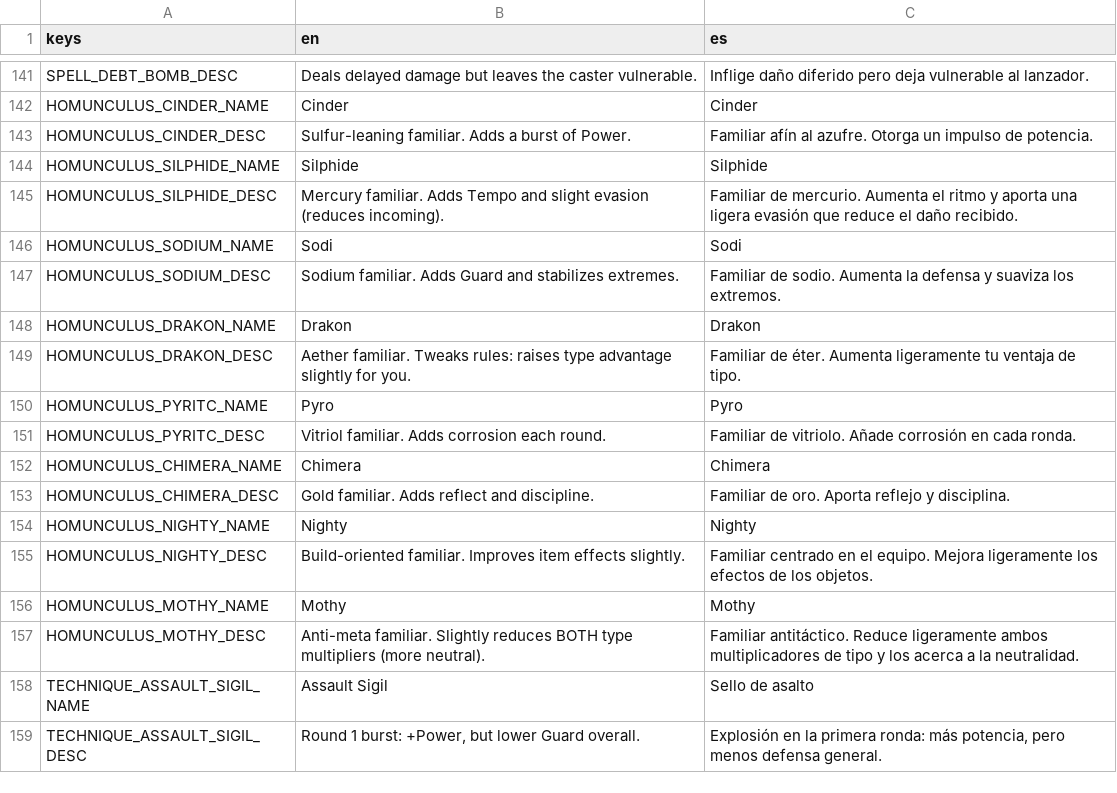
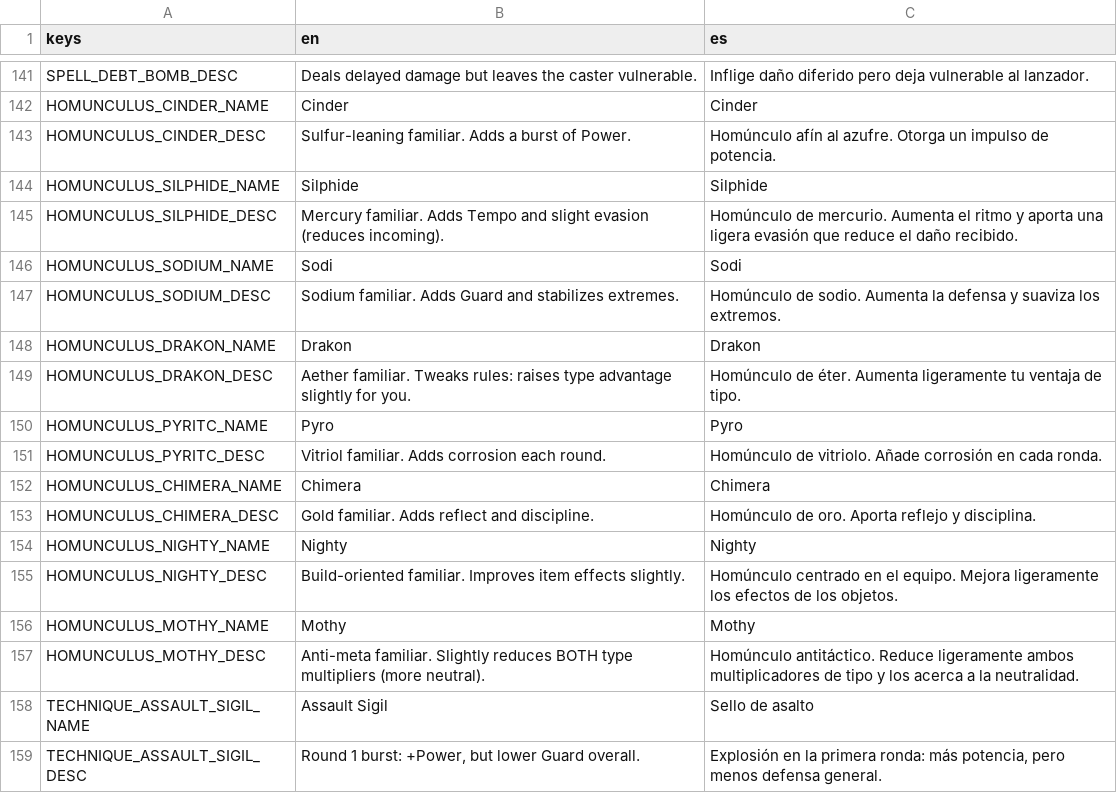
Before and after one commit to habby2727/EntityWars, a CSV file: i18n/catalog.csv, drawn as a sheet; only a part is shown, gaps mark what is left out.

```diff
--- a/i18n/catalog.csv
+++ b/i18n/catalog.csv
@@ -142,17 +142,17 @@ SPELL_DEBT_BOMB_DESC,Deals delayed damage but leaves the caster vulnerable.,Infl
 HOMUNCULUS_CINDER_NAME,Cinder,Cinder
-HOMUNCULUS_CINDER_DESC,Sulfur-leaning familiar. Adds a burst of Power.,Familiar afín al azufre. Otorga un impulso de potencia.
+HOMUNCULUS_CINDER_DESC,Sulfur-leaning familiar. Adds a burst of Power.,Homúnculo afín al azufre. Otorga un impulso de potencia.
 HOMUNCULUS_SILPHIDE_NAME,Silphide,Silphide
-HOMUNCULUS_SILPHIDE_DESC,Mercury familiar. Adds Tempo and slight evasion (reduces incoming).,Familiar de mercurio. Aumenta el ritmo y aporta una ligera evasión que reduce el daño recibido.
+HOMUNCULUS_SILPHIDE_DESC,Mercury familiar. Adds Tempo and slight evasion (reduces incoming).,Homúnculo de mercurio. Aumenta el ritmo y aporta una ligera evasión que reduce el daño recibido.
 HOMUNCULUS_SODIUM_NAME,Sodi,Sodi
-HOMUNCULUS_SODIUM_DESC,Sodium familiar. Adds Guard and stabilizes extremes.,Familiar de sodio. Aumenta la defensa y suaviza los extremos.
+HOMUNCULUS_SODIUM_DESC,Sodium familiar. Adds Guard and stabilizes extremes.,Homúnculo de sodio. Aumenta la defensa y suaviza los extremos.
 HOMUNCULUS_DRAKON_NAME,Drakon,Drakon
-HOMUNCULUS_DRAKON_DESC,Aether familiar. Tweaks rules: raises type advantage slightly for you.,Familiar de éter. Aumenta ligeramente tu ventaja de tipo.
+HOMUNCULUS_DRAKON_DESC,Aether familiar. Tweaks rules: raises type advantage slightly for you.,Homúnculo de éter. Aumenta ligeramente tu ventaja de tipo.
 HOMUNCULUS_PYRITC_NAME,Pyro,Pyro
-HOMUNCULUS_PYRITC_DESC,Vitriol familiar. Adds corrosion each round.,Familiar de vitriolo. Añade corrosión en cada ronda.
+HOMUNCULUS_PYRITC_DESC,Vitriol familiar. Adds corrosion each round.,Homúnculo de vitriolo. Añade corrosión en cada ronda.
 HOMUNCULUS_CHIMERA_NAME,Chimera,Chimera
-HOMUNCULUS_CHIMERA_DESC,Gold familiar. Adds reflect and discipline.,Familiar de oro. Aporta reflejo y disciplina.
+HOMUNCULUS_CHIMERA_DESC,Gold familiar. Adds reflect and discipline.,Homúnculo de oro. Aporta reflejo y disciplina.
 HOMUNCULUS_NIGHTY_NAME,Nighty,Nighty
-HOMUNCULUS_NIGHTY_DESC,Build-oriented familiar. Improves item effects slightly.,Familiar centrado en el equipo. Mejora ligeramente los efectos de los objetos.
+HOMUNCULUS_NIGHTY_DESC,Build-oriented familiar. Improves item effects slightly.,Homúnculo centrado en el equipo. Mejora ligeramente los efectos de los objetos.
 HOMUNCULUS_MOTHY_NAME,Mothy,Mothy
-HOMUNCULUS_MOTHY_DESC,Anti-meta familiar. Slightly reduces BOTH type multipliers (more neutral).,Familiar antitáctico. Reduce ligeramente ambos multiplicadores de tipo y los acerca a la neutralidad.
+HOMUNCULUS_MOTHY_DESC,Anti-meta familiar. Slightly reduces BOTH type multipliers (more neutral).,Homúnculo antitáctico. Reduce ligeramente ambos multiplicadores de tipo y los acerca a la neutralidad.
 TECHNIQUE_ASSAULT_SIGIL_NAME,Assault Sigil,Sello de asalto
```
Also changed, not shown: i18n/gameplay.csv, i18n/lab.csv, 33 other files.
